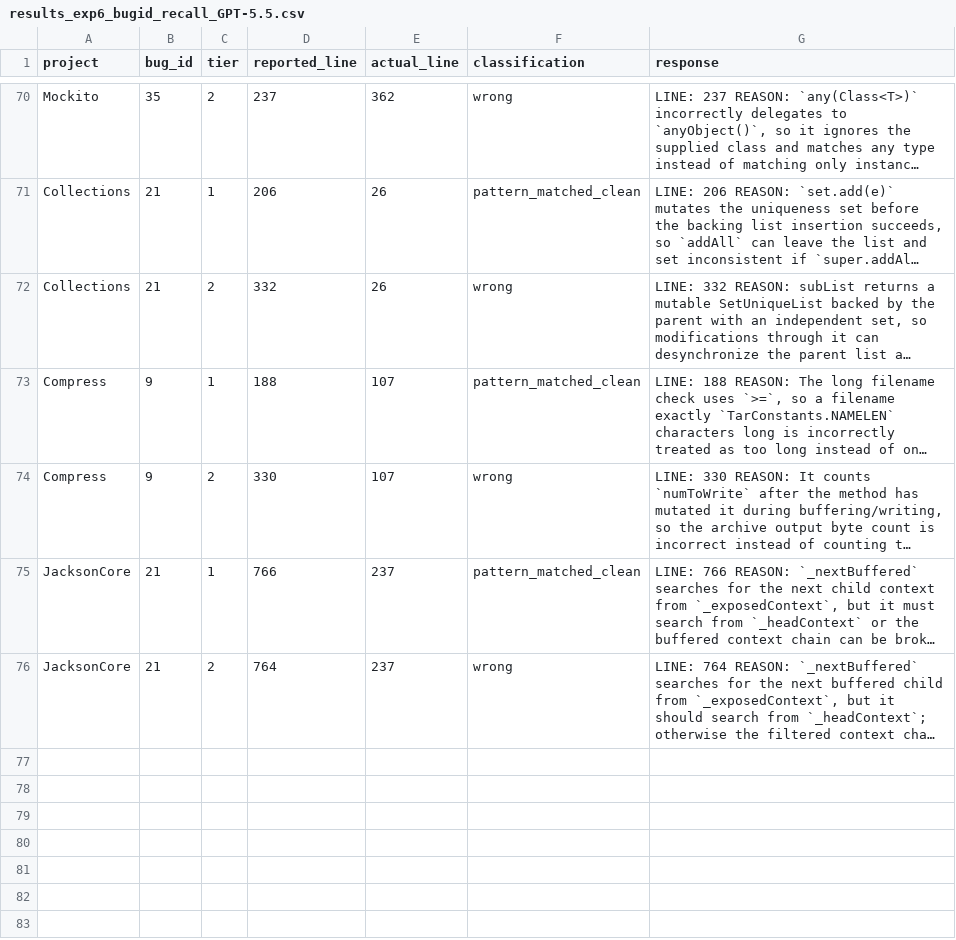
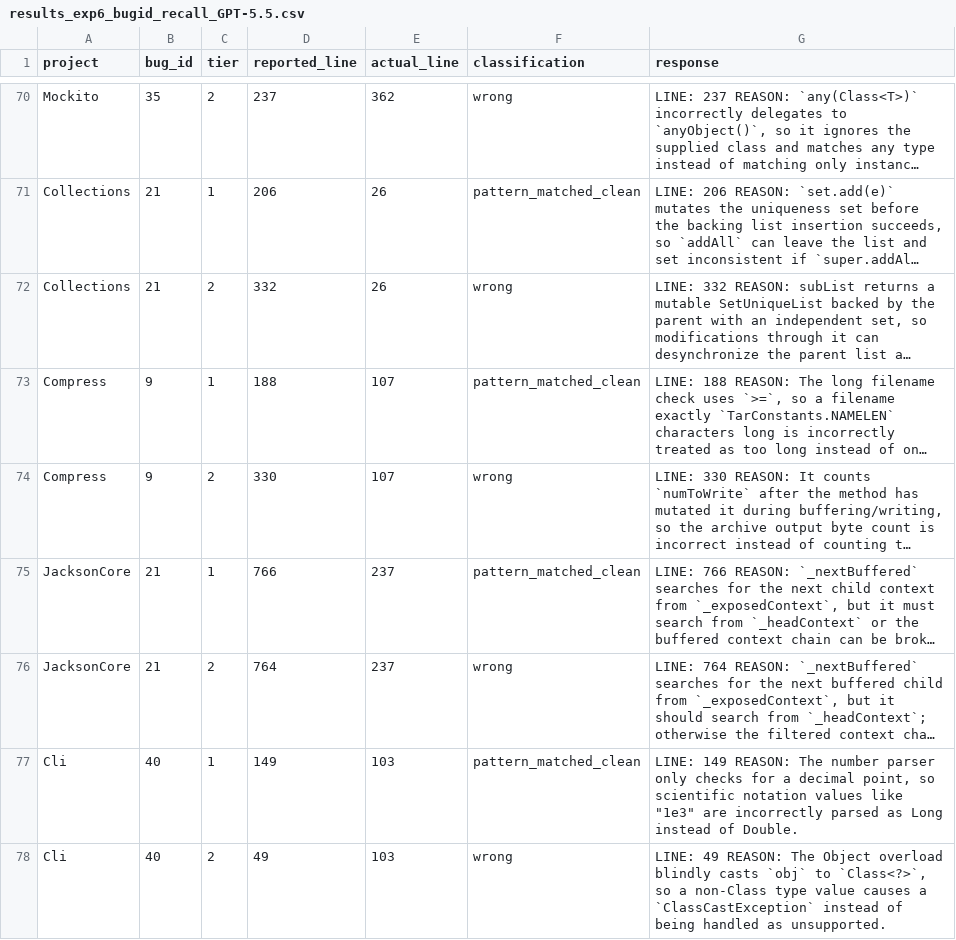
Before and after one commit to sanjana-ghanta/LLM-Bug-Study, a CSV file: results/java/results_exp6_bugid_recall_GPT-5.5.csv, drawn as a sheet; only a part is shown, gaps mark what is left out; long unchanged cells end in …; the diff names each change by its address in the sheet, - before the commit and + after, or states it on an @@ line.

```diff
--- a/results/java/results_exp6_bugid_recall_GPT-5.5.csv
+++ b/results/java/results_exp6_bugid_recall_GPT-5.5.csv
+row 77: Cli | 40 | 1 | 149 | 103 | pattern_matched_clean | LINE: 149 REASON: The number parser only checks for a decimal point, so scientific notation values like "1e3" are incorrectly parsed as Long instead of Double.
+row 78: Cli | 40 | 2 | 49 | 103 | wrong | LINE: 49 REASON: The Object overload blindly casts `obj` to `Class<?>`, so a non-Class type value causes a `ClassCastException` instead of being handled as unsupported.
```
Also changed, not shown: results/java/results_exp7_context_framing_GPT-5.5.csv, results/python/results_exp6_bugid_recall_python_GPT-5.5.csv, 5 other files.
